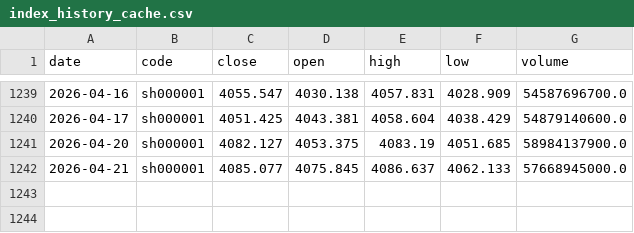
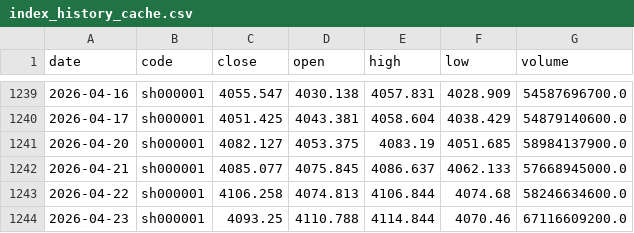
Before and after one commit to mountainguan/Chanlun_Tutor, a CSV file: data/index_history_cache.csv, drawn as a sheet; only a part is shown, gaps mark what is left out.

```diff
--- a/data/index_history_cache.csv
+++ b/data/index_history_cache.csv
@@ -1242 +1242,3 @@ date,code,close,open,high,low,volume
 2026-04-21,sh000001,4085.077,4075.845,4086.637,4062.133,57668945000.0
+2026-04-22,sh000001,4106.258,4074.813,4106.844,4074.68,58246634600.0
+2026-04-23,sh000001,4093.25,4110.788,4114.844,4070.46,67116609200.0
```
Also changed, not shown: data/market_sentiment_cache.csv, data/shibor_cache.csv, 16 other files.
